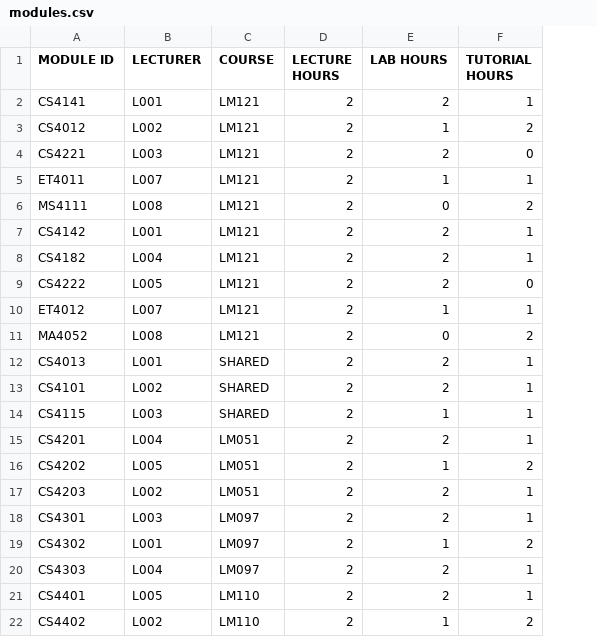
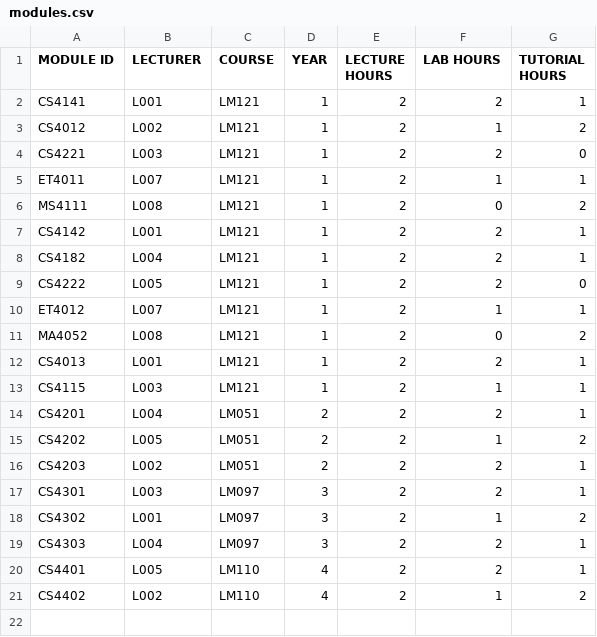
Before and after one commit to Object-Oriented-Development-Project/timetable, a CSV file: timetablesysytem/data/modules.csv, drawn as a sheet; removed rows and columns are numbered as before the commit, all else as after; the diff names each change by its address in the sheet, - before the commit and + after, or states it on an @@ line.

```diff
--- a/timetablesysytem/data/modules.csv
+++ b/timetablesysytem/data/modules.csv
+column D (YEAR), rows 2-21: 1 | 1 | 1 | 1 | 1 | 1 | 1 | 1 | 1 | 1 | 1 | 1 | 2 | 2 | 2 | 3 | 3 | 3 | 4 | 4
-C12 (COURSE): SHARED
+C12 (COURSE): LM121
-row 13: CS4101 | L002 | SHARED | 2 | 2 | 1
-C13 (COURSE): SHARED
+C13 (COURSE): LM121
```
Also changed, not shown: timetablesysytem/data/terms.csv, 6 other files.
